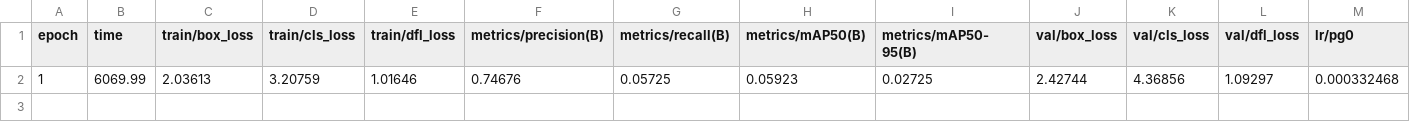
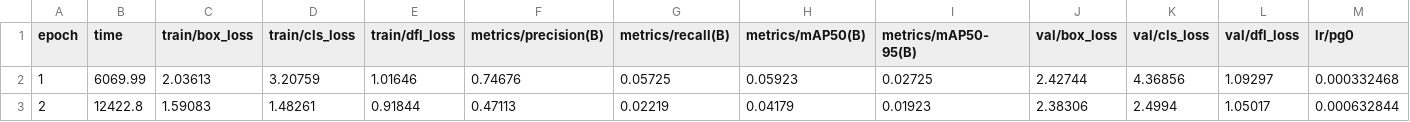
Before and after one commit to Ajwaddo/Traffic-Light-State-Recognition-System-CLAHE, a CSV file: runs/detect/train/results.csv, drawn as a sheet; only a part is shown; rows hold the shown columns only; the diff names each change by its address in the sheet, - before the commit and + after, or states it on an @@ line.

Commit message:
after model training, evaluation and validation

```diff
--- a/runs/detect/train/results.csv
+++ b/runs/detect/train/results.csv
+row 3: 2 | 12422.8 | 1.59083 | 1.48261 | 0.91844 | 0.47113 | 0.02219 | 0.04179 | 0.01923 | 2.38306 | 2.4994 | 1.05017 | 0.000632844
```
Also changed, not shown: 1 other file.
